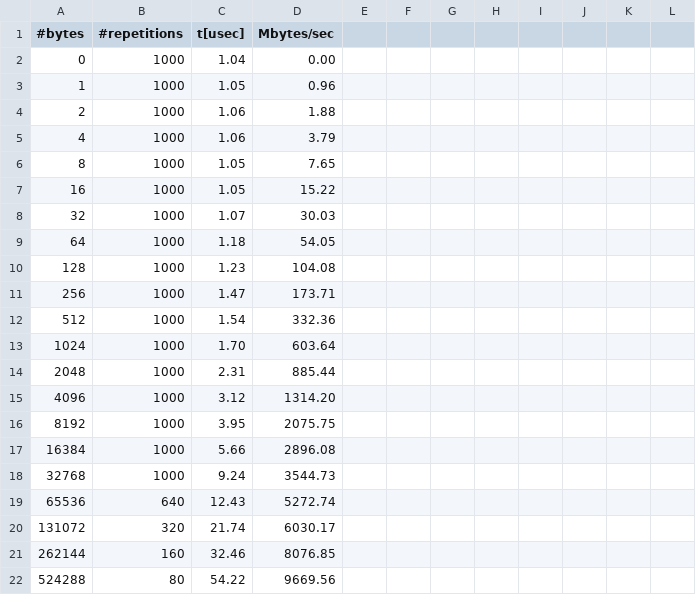
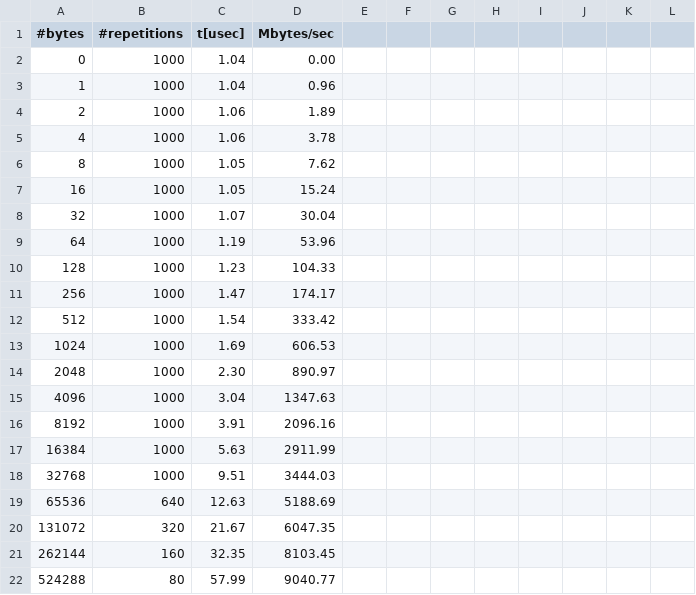
Before and after one commit to erikalena/hpc_assignment1, a CSV file: section2/intel_node_ucx.csv, drawn as a sheet; only a part is shown; the diff covers the shown part only.

```diff
--- a/section2/intel_node_ucx.csv
+++ b/section2/intel_node_ucx.csv
@@ -2,21 +2,21 @@
 0,1000,1.04,0.00
-1,1000,1.05,0.96
-2,1000,1.06,1.88
-4,1000,1.06,3.79
-8,1000,1.05,7.65
-16,1000,1.05,15.22
-32,1000,1.07,30.03
-64,1000,1.18,54.05
-128,1000,1.23,104.08
-256,1000,1.47,173.71
-512,1000,1.54,332.36
-1024,1000,1.70,603.64
-2048,1000,2.31,885.44
-4096,1000,3.12,1314.20
-8192,1000,3.95,2075.75
-16384,1000,5.66,2896.08
-32768,1000,9.24,3544.73
-65536,640,12.43,5272.74
-131072,320,21.74,6030.17
-262144,160,32.46,8076.85
-524288,80,54.22,9669.56
+1,1000,1.04,0.96
+2,1000,1.06,1.89
+4,1000,1.06,3.78
+8,1000,1.05,7.62
+16,1000,1.05,15.24
+32,1000,1.07,30.04
+64,1000,1.19,53.96
+128,1000,1.23,104.33
+256,1000,1.47,174.17
+512,1000,1.54,333.42
+1024,1000,1.69,606.53
+2048,1000,2.30,890.97
+4096,1000,3.04,1347.63
+8192,1000,3.91,2096.16
+16384,1000,5.63,2911.99
+32768,1000,9.51,3444.03
+65536,640,12.63,5188.69
+131072,320,21.67,6047.35
+262144,160,32.35,8103.45
+524288,80,57.99,9040.77
```
Also changed, not shown: 20 edited cells elsewhere in this file, section2/intel_core_ucx.csv, section2/intel_socket_ucx.csv, 10 other files.
